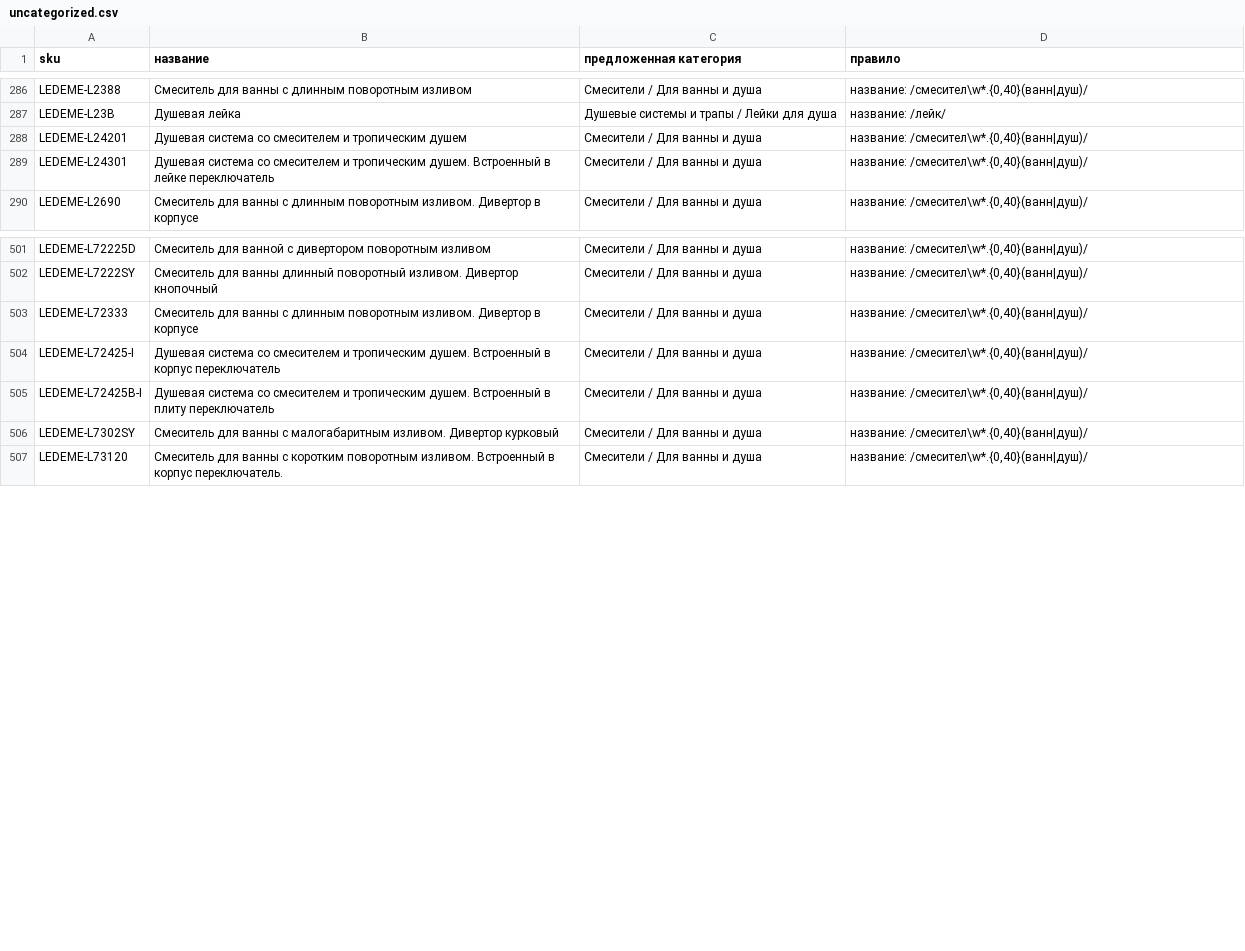
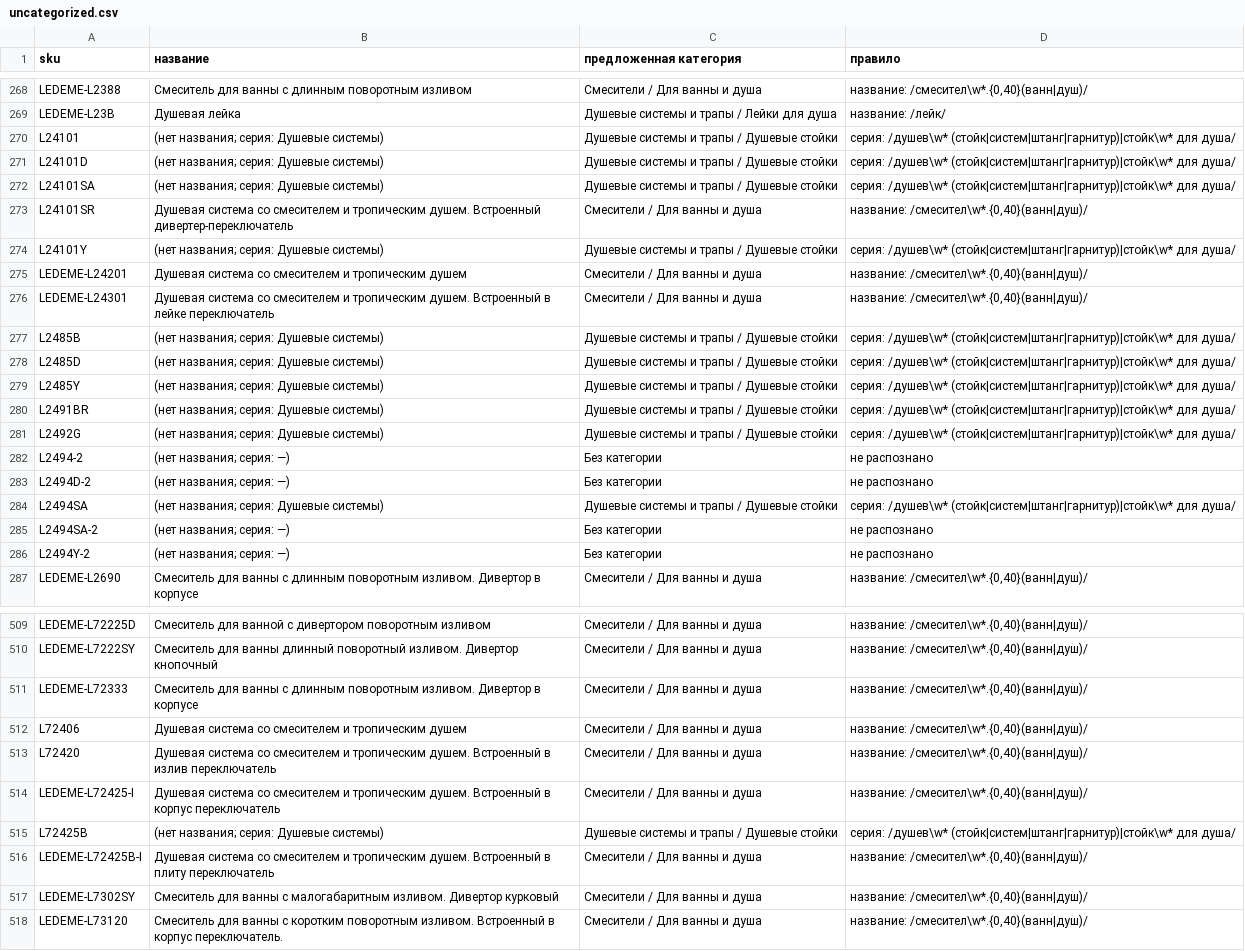
Before and after one commit to zalex350/baza-petrovich, a CSV file: docs/catalog/uncategorized.csv, drawn as a sheet; only a part is shown, gaps mark what is left out; the diff covers the shown part only.

```diff
--- a/docs/catalog/uncategorized.csv
+++ b/docs/catalog/uncategorized.csv
@@ -287,0 +270,5 @@ LEDEME-L23B;Душевая лейка;Душевые системы и трап
+L24101;"(нет названия; серия: Душевые системы)";"Душевые системы и трапы / Душевые стойки";"серия: /душев\w* (стойк|систем|штанг|гарнитур)|стойк\w* для душа/"
+L24101D;"(нет названия; серия: Душевые системы)";"Душевые системы и трапы / Душевые стойки";"серия: /душев\w* (стойк|систем|штанг|гарнитур)|стойк\w* для душа/"
+L24101SA;"(нет названия; серия: Душевые системы)";"Душевые системы и трапы / Душевые стойки";"серия: /душев\w* (стойк|систем|штанг|гарнитур)|стойк\w* для душа/"
+L24101SR;"Душевая система со смесителем и тропическим душем. Встроенный дивертер-переключатель";"Смесители / Для ванны и душа";"название: /смесител\w*.{0,40}(ванн|душ)/"
+L24101Y;"(нет названия; серия: Душевые системы)";"Душевые системы и трапы / Душевые стойки";"серия: /душев\w* (стойк|систем|штанг|гарнитур)|стойк\w* для душа/"
@@ -289,0 +277,10 @@ LEDEME-L24301;Душевая система со смесителем и тро
+L2485B;"(нет названия; серия: Душевые системы)";"Душевые системы и трапы / Душевые стойки";"серия: /душев\w* (стойк|систем|штанг|гарнитур)|стойк\w* для душа/"
+L2485D;"(нет названия; серия: Душевые системы)";"Душевые системы и трапы / Душевые стойки";"серия: /душев\w* (стойк|систем|штанг|гарнитур)|стойк\w* для душа/"
+L2485Y;"(нет названия; серия: Душевые системы)";"Душевые системы и трапы / Душевые стойки";"серия: /душев\w* (стойк|систем|штанг|гарнитур)|стойк\w* для душа/"
+L2491BR;"(нет названия; серия: Душевые системы)";"Душевые системы и трапы / Душевые стойки";"серия: /душев\w* (стойк|систем|штанг|гарнитур)|стойк\w* для душа/"
+L2492G;"(нет названия; серия: Душевые системы)";"Душевые системы и трапы / Душевые стойки";"серия: /душев\w* (стойк|систем|штанг|гарнитур)|стойк\w* для душа/"
+L2494-2;"(нет названия; серия: —)";"Без категории";"не распознано"
+L2494D-2;"(нет названия; серия: —)";"Без категории";"не распознано"
+L2494SA;"(нет названия; серия: Душевые системы)";"Душевые системы и трапы / Душевые стойки";"серия: /душев\w* (стойк|систем|штанг|гарнитур)|стойк\w* для душа/"
+L2494SA-2;"(нет названия; серия: —)";"Без категории";"не распознано"
+L2494Y-2;"(нет названия; серия: —)";"Без категории";"не распознано"
@@ -503,0 +512,2 @@ LEDEME-L72333;Смеситель для ванны с длинным повор
+L72406;"Душевая система со смесителем и тропическим душем";"Смесители / Для ванны и душа";"название: /смесител\w*.{0,40}(ванн|душ)/"
+L72420;"Душевая система со смесителем и тропическим душем. Встроенный в излив переключатель";"Смесители / Для ванны и душа";"название: /смесител\w*.{0,40}(ванн|душ)/"
@@ -504,0 +515 @@ LEDEME-L72425-I;Душевая система со смесителем и тр
+L72425B;"(нет названия; серия: Душевые системы)";"Душевые системы и трапы / Душевые стойки";"серия: /душев\w* (стойк|систем|штанг|гарнитур)|стойк\w* для душа/"
```
Also changed, not shown: 11 removed rows, 49 moved rows and 20 edited cells elsewhere in this file, 32 other files.
